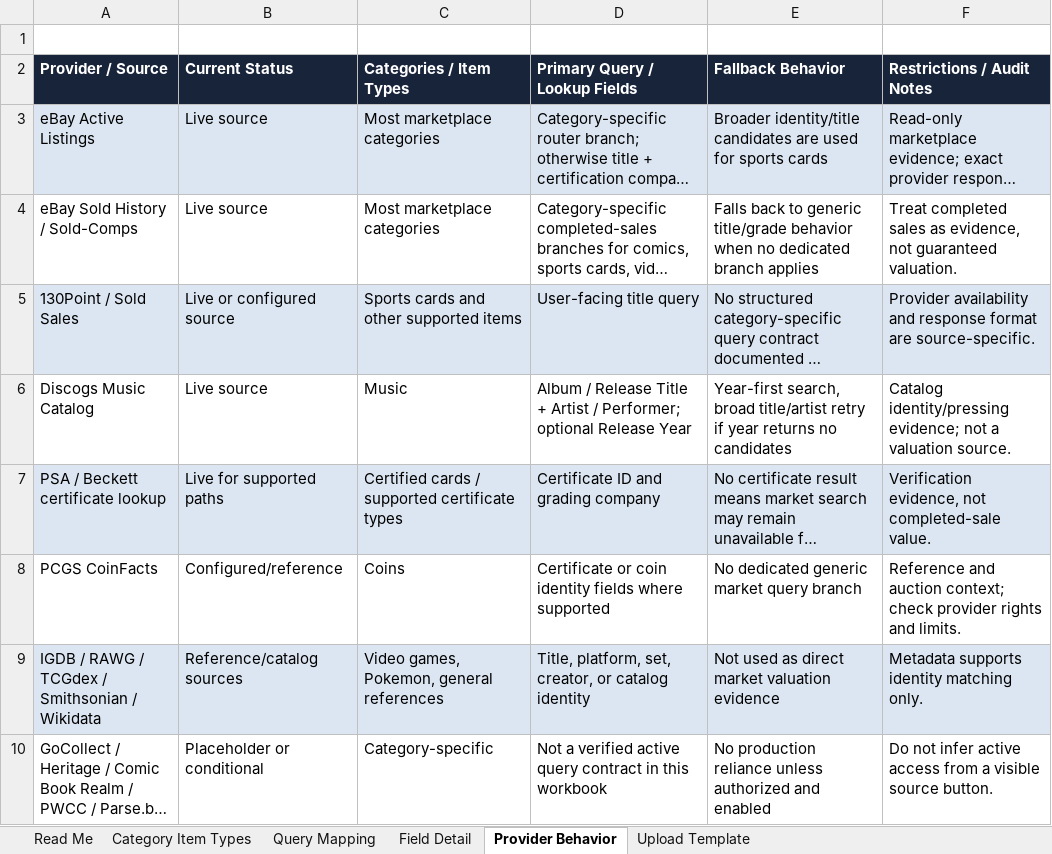
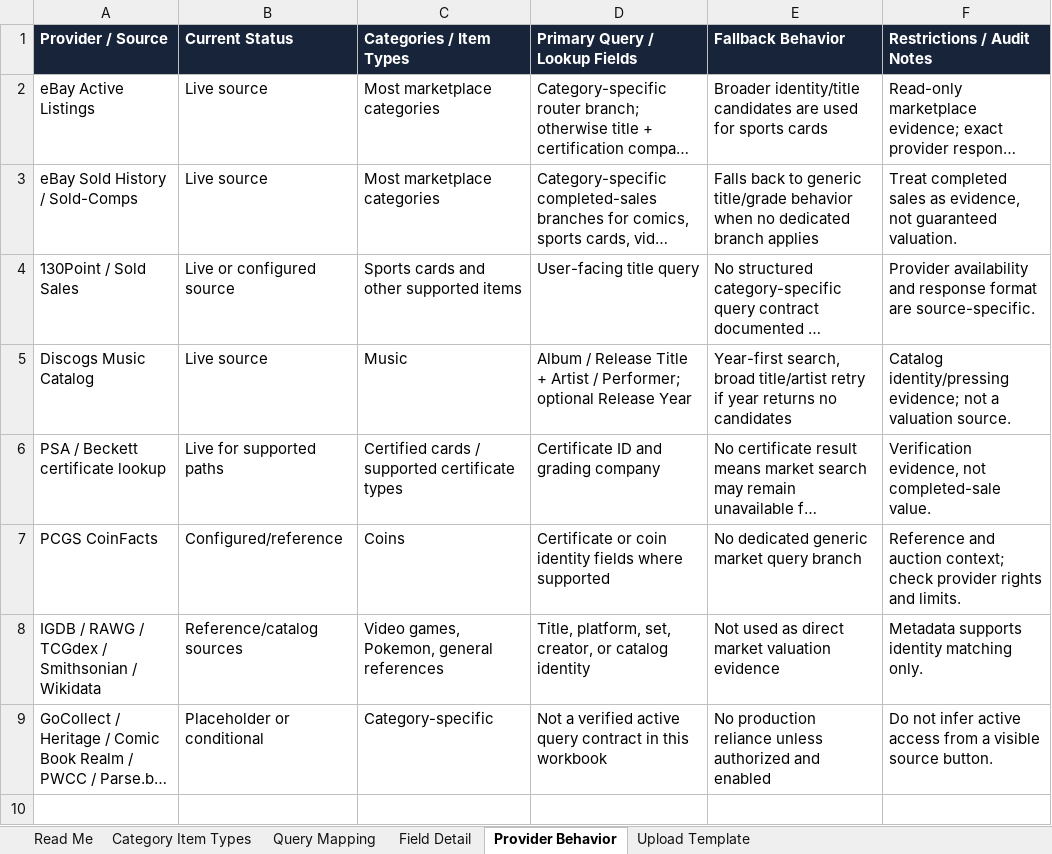
Before and after one commit to tradebilia/collectors-barter, an Excel workbook: exports/tradebilia_test_ai_query_audit.xlsx, sheet Provider Behavior, drawn as a sheet; long unchanged cells end in …; values as stored, in another font and other column widths than the file's, no borders; table styles not drawn; removed rows and columns are numbered as before the commit, all else as after; the diff names each change by its address in the sheet, - before the commit and + after, or states it on an @@ line.

```diff
--- a/exports/tradebilia_test_ai_query_audit.xlsx (sheet Provider Behavior)
+++ b/exports/tradebilia_test_ai_query_audit.xlsx (sheet Provider Behavior)
-row 1: (empty)
-A2:F2 fill: #DCE6F2
+A2:F2 fill: none
-A4:F4 fill: #DCE6F2
+A4:F4 fill: none
-A6:F6 fill: #DCE6F2
+A6:F6 fill: none
-A8:F8 fill: #DCE6F2
+A8:F8 fill: none
```
Also changed, not shown: sheet Query Mapping, sheet Read Me, sheet Upload Template, sheet Category Item Types, sheet Field Detail, 4 other files.
